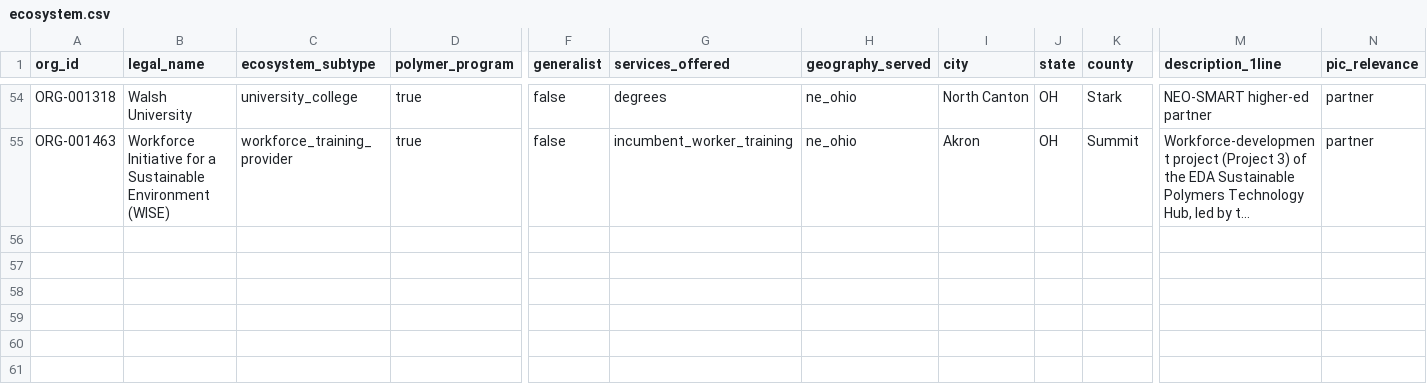
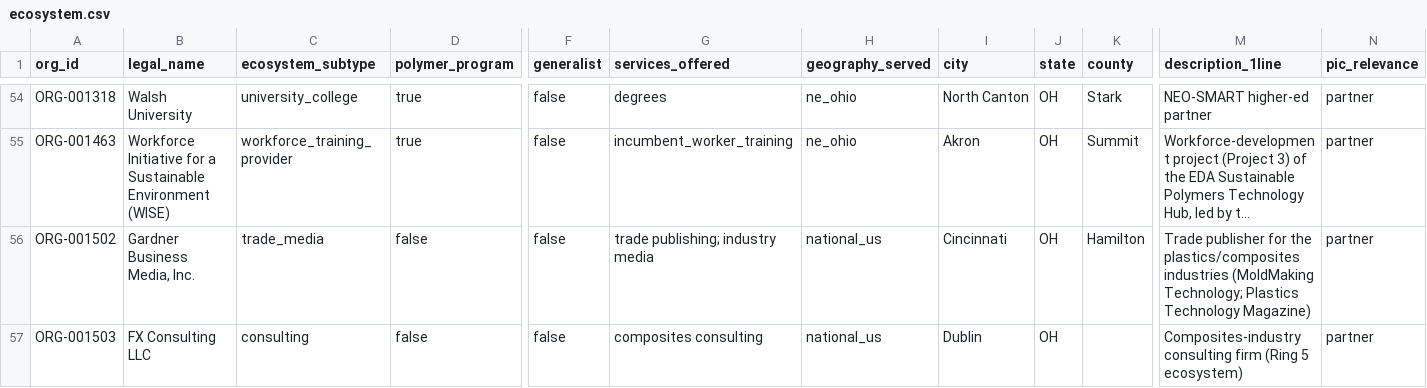
Before and after one commit to polymerindustrycluster/polymer-atlas, a CSV file: data/ecosystem.csv, drawn as a sheet; only a part is shown, gaps mark what is left out; long unchanged cells end in …; rows hold the shown columns only; the diff names each change by its address in the sheet, - before the commit and + after, or states it on an @@ line.

Commit message:
Integration passes 4+5 + close-out docs: verification-wave promotions, FDA Ring-4, NAICS adjudications — 1,273 orgs / 1,445 sites / 56 ecosystem (A+B 85%); validate.py parcel-queue county exception (owner ruling 2026-10-29); PIC-12 coverage report; 996 provenance

```diff
--- a/data/ecosystem.csv
+++ b/data/ecosystem.csv
+row 56: ORG-001502 | Gardner Business Media, Inc. | trade_media | false | false | trade publishing; industry media | national_us | Cincinnati | OH | Hamilton | Trade publisher for the plastics/composites industries (MoldMaking Technology; Plastics Technology Magazine) | partner
+row 57: ORG-001503 | FX Consulting LLC | consulting | false | false | composites consulting | national_us | Dublin | OH |  | Composites-industry consulting firm (Ring 5 ecosystem) | partner
```
Also changed, not shown: 6 other files.
